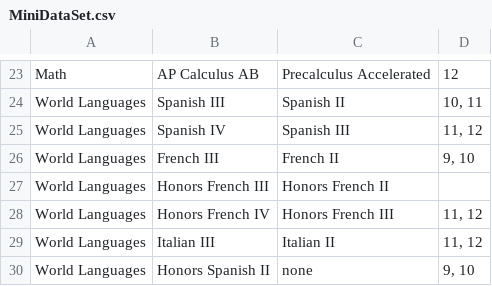
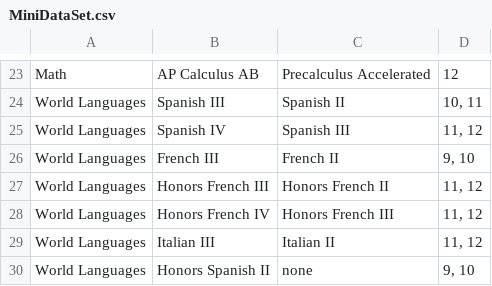
Before and after one commit to tolympia/catalogators, a CSV file: MiniDataSet.csv, drawn as a sheet; only a part is shown, gaps mark what is left out; the diff names each change by its address in the sheet, - before the commit and + after, or states it on an @@ line.

Commit message:
adding updates to mini data set

```diff
--- a/MiniDataSet.csv
+++ b/MiniDataSet.csv
-D27: (empty)
+D27: 11, 12
```
